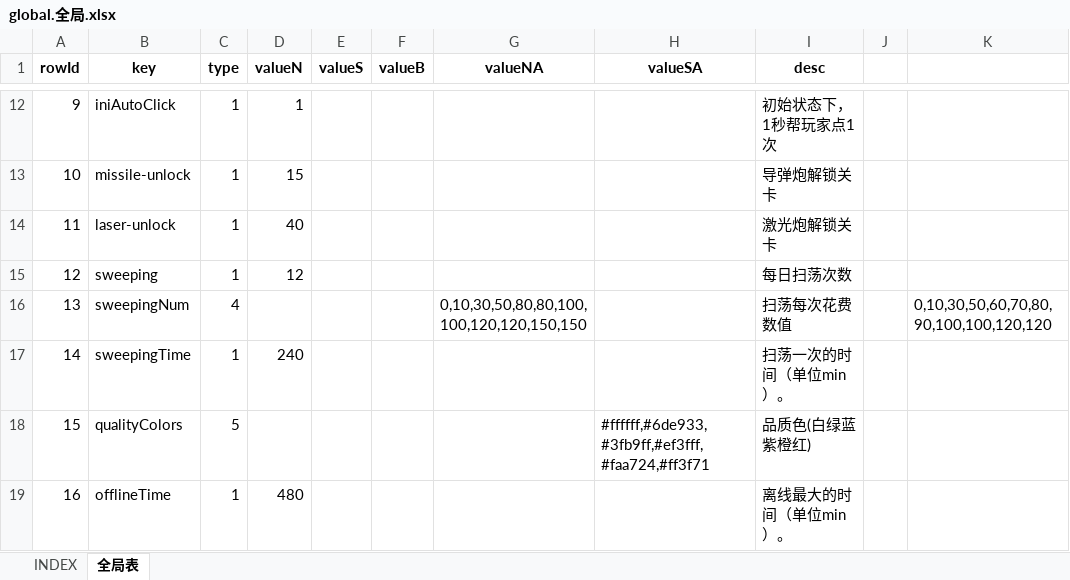
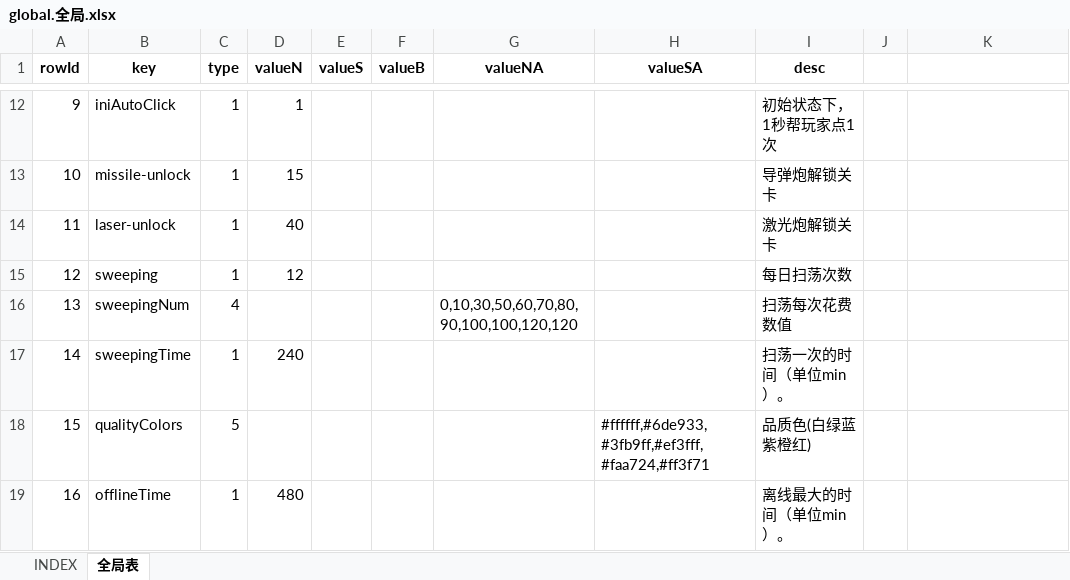
Before and after one commit to hataksumo/UIDesigner, an Excel workbook: Excel/global.全局.xlsx, sheet 全局表, drawn as a sheet; only a part is shown, gaps mark what is left out; values as stored, in another font and other column widths than the file's, no borders; the diff names each change by its address in the sheet, - before the commit and + after, or states it on an @@ line.

```diff
--- a/Excel/global.全局.xlsx (sheet 全局表)
+++ b/Excel/global.全局.xlsx (sheet 全局表)
-G16 (valueNA): 0,10,30,50,80,80,100,100,120,120,150,150
+G16 (valueNA): 0,10,30,50,60,70,80,90,100,100,120,120
-K16: 0,10,30,50,60,70,80,90,100,100,120,120
+K16: (empty)
```
Also changed, not shown: Excel/activity.活动.xlsx.
